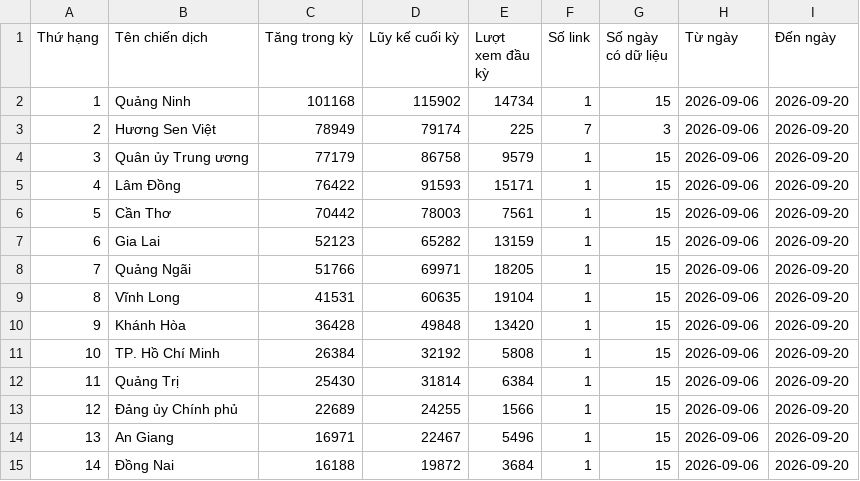
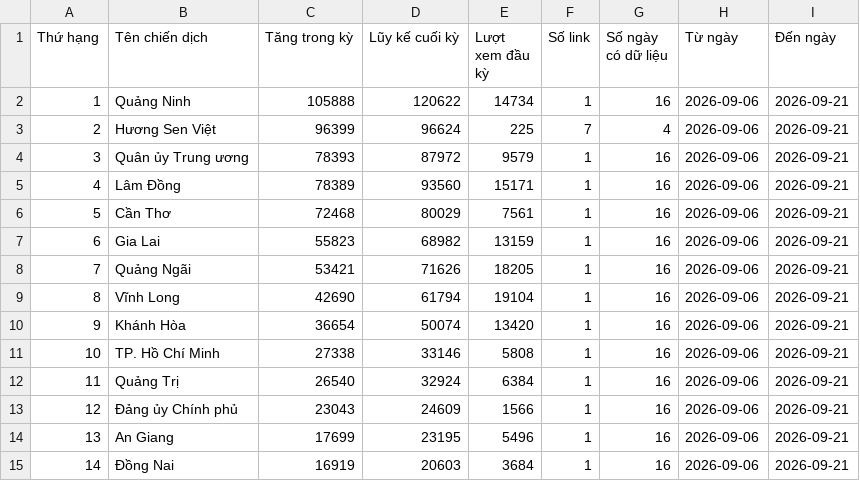
Before and after one commit to phuonglinh-ai/bangtongsaphuychuong, a CSV file: data.csv, drawn as a sheet; only a part is shown; the diff covers the shown part only.

Commit message:
2109 01

```diff
--- a/data.csv
+++ b/data.csv
@@ -1,15 +1,15 @@
 Thứ hạng,Tên chiến dịch,Tăng trong kỳ,Lũy kế cuối kỳ,Lượt xem đầu kỳ,Số link,Số ngày có dữ liệu,Từ ngày,Đến ngày
-1,Quảng Ninh,101168,115902,14734,1,15,2026-09-06,2026-09-20
-2,Hương Sen Việt,78949,79174,225,7,3,2026-09-06,2026-09-20
-3,Quân ủy Trung ương,77179,86758,9579,1,15,2026-09-06,2026-09-20
-4,Lâm Đồng,76422,91593,15171,1,15,2026-09-06,2026-09-20
-5,Cần Thơ,70442,78003,7561,1,15,2026-09-06,2026-09-20
-6,Gia Lai,52123,65282,13159,1,15,2026-09-06,2026-09-20
-7,Quảng Ngãi,51766,69971,18205,1,15,2026-09-06,2026-09-20
-8,Vĩnh Long,41531,60635,19104,1,15,2026-09-06,2026-09-20
-9,Khánh Hòa,36428,49848,13420,1,15,2026-09-06,2026-09-20
-10,TP. Hồ Chí Minh,26384,32192,5808,1,15,2026-09-06,2026-09-20
-11,Quảng Trị,25430,31814,6384,1,15,2026-09-06,2026-09-20
-12,Đảng ủy Chính phủ,22689,24255,1566,1,15,2026-09-06,2026-09-20
-13,An Giang,16971,22467,5496,1,15,2026-09-06,2026-09-20
-14,Đồng Nai,16188,19872,3684,1,15,2026-09-06,2026-09-20
+1,Quảng Ninh,105888,120622,14734,1,16,2026-09-06,2026-09-21
+2,Hương Sen Việt,96399,96624,225,7,4,2026-09-06,2026-09-21
+3,Quân ủy Trung ương,78393,87972,9579,1,16,2026-09-06,2026-09-21
+4,Lâm Đồng,78389,93560,15171,1,16,2026-09-06,2026-09-21
+5,Cần Thơ,72468,80029,7561,1,16,2026-09-06,2026-09-21
+6,Gia Lai,55823,68982,13159,1,16,2026-09-06,2026-09-21
+7,Quảng Ngãi,53421,71626,18205,1,16,2026-09-06,2026-09-21
+8,Vĩnh Long,42690,61794,19104,1,16,2026-09-06,2026-09-21
+9,Khánh Hòa,36654,50074,13420,1,16,2026-09-06,2026-09-21
+10,TP. Hồ Chí Minh,27338,33146,5808,1,16,2026-09-06,2026-09-21
+11,Quảng Trị,26540,32924,6384,1,16,2026-09-06,2026-09-21
+12,Đảng ủy Chính phủ,23043,24609,1566,1,16,2026-09-06,2026-09-21
+13,An Giang,17699,23195,5496,1,16,2026-09-06,2026-09-21
+14,Đồng Nai,16919,20603,3684,1,16,2026-09-06,2026-09-21
```
Also changed, not shown: 128 edited cells elsewhere in this file.
